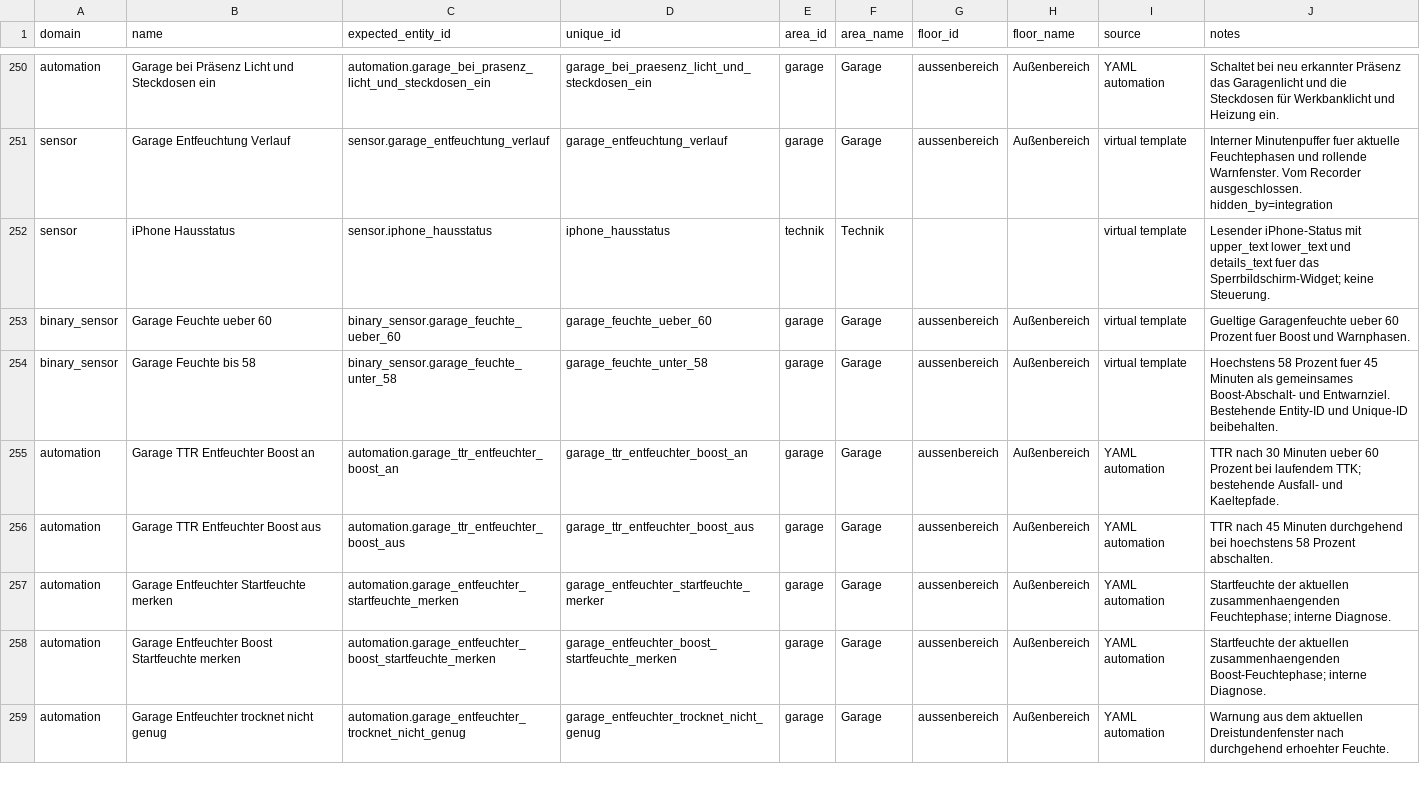
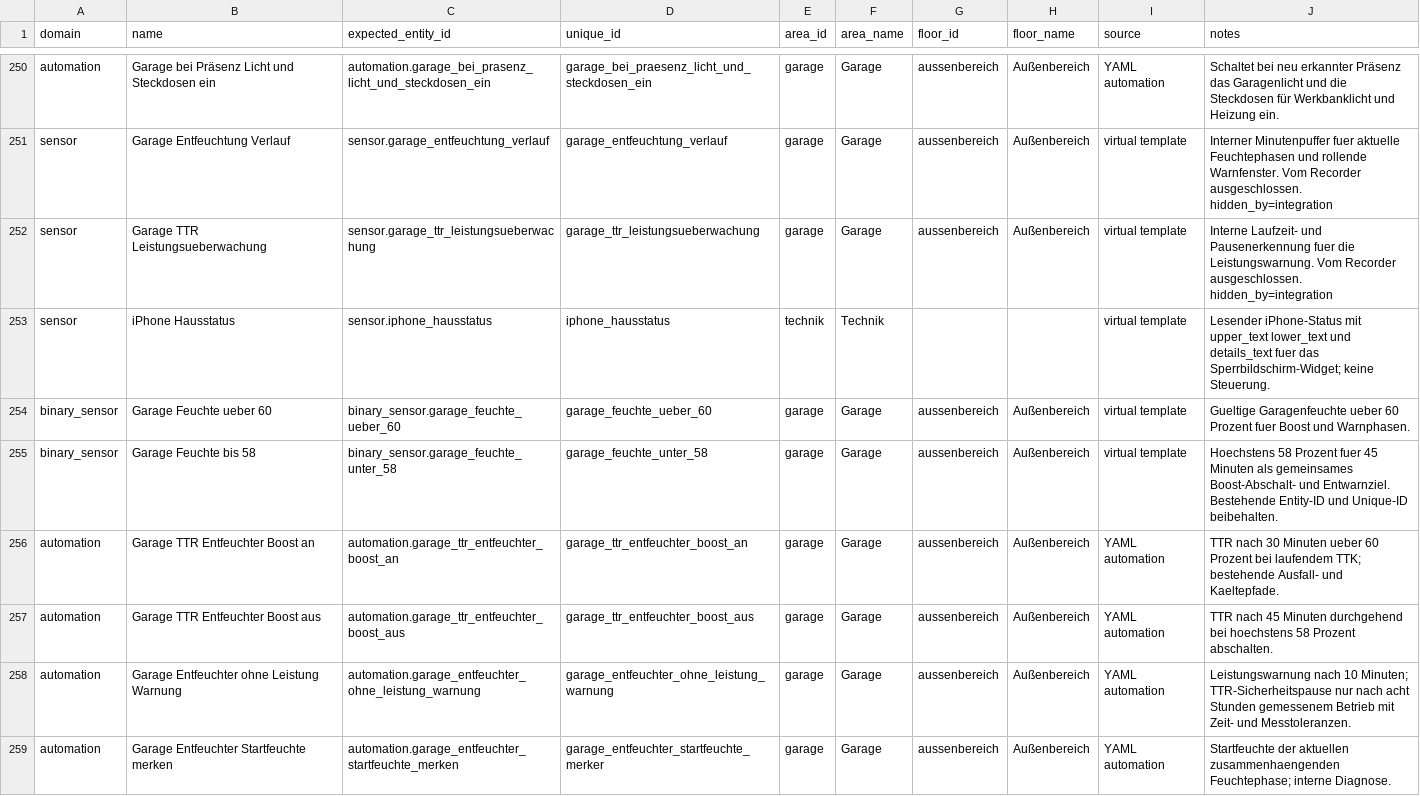
Before and after one commit to Yazracor/Home-Assistant-Config, a CSV file: area_assignments.csv, drawn as a sheet; only a part is shown, gaps mark what is left out; the shorter side is filled out with more unchanged rows; the diff names each change by its address in the sheet, - before the commit and + after, or states it on an @@ line.

Commit message:
Account for TTR safety pause after eight hours of operation

```diff
--- a/area_assignments.csv
+++ b/area_assignments.csv
+row 252: sensor | Garage TTR Leistungsueberwachung | sensor.garage_ttr_leistungsueberwachung | garage_ttr_leistungsueberwachung | garage | Garage | aussenbereich | Außenbereich | virtual template | Interne Laufzeit- und Pausenerkennung fuer die Leistungswarnung. Vom Recorder ausgeschlossen. hidden_by=integration
+row 258: automation | Garage Entfeuchter ohne Leistung Warnung | automation.garage_entfeuchter_ohne_leistung_warnung | garage_entfeuchter_ohne_leistung_warnung | garage | Garage | aussenbereich | Außenbereich | YAML automation | Leistungswarnung nach 10 Minuten; TTR-Sicherheitspause nur nach acht Stunden gemessenem Betrieb mit Zeit- und Messtoleranzen.
```
Also changed, not shown: 4 other files.
